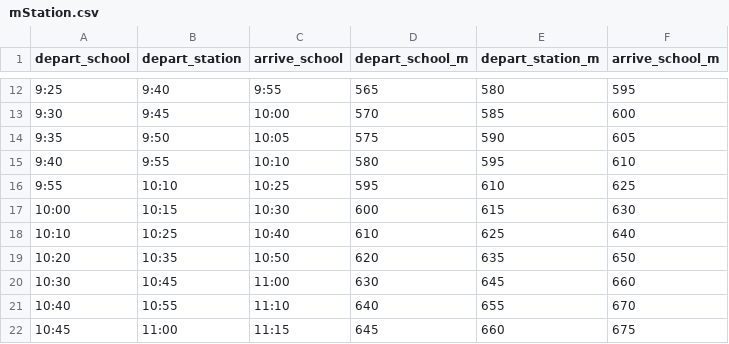
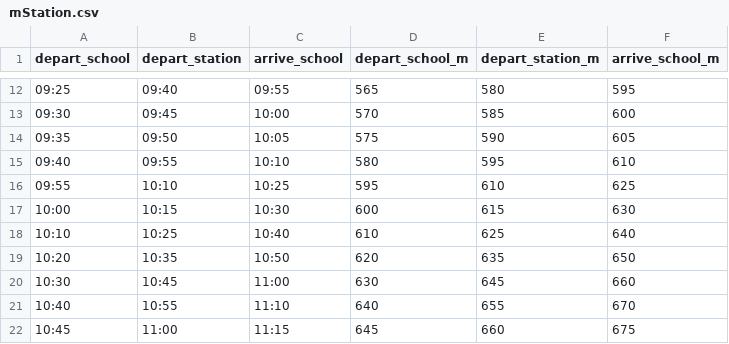
Before and after one commit to ijodea/homerun, a CSV file: server/src/timetable/mStation.csv, drawn as a sheet; only a part is shown, gaps mark what is left out; the diff covers the shown part only.

```diff
--- a/server/src/timetable/mStation.csv
+++ b/server/src/timetable/mStation.csv
@@ -12,6 +12,6 @@ depart_school,depart_station,arrive_school,depart_school_m,depart_station_m,arri
-9:25,9:40,9:55,565,580,595
-9:30,9:45,10:00,570,585,600
-9:35,9:50,10:05,575,590,605
-9:40,9:55,10:10,580,595,610
-9:55,10:10,10:25,595,610,625
+09:25,09:40,09:55,565,580,595
+09:30,09:45,10:00,570,585,600
+09:35,09:50,10:05,575,590,605
+09:40,09:55,10:10,580,595,610
+09:55,10:10,10:25,595,610,625
 10:00,10:15,10:30,600,615,630
```
Also changed, not shown: 30 edited cells elsewhere in this file, 7 other files.
